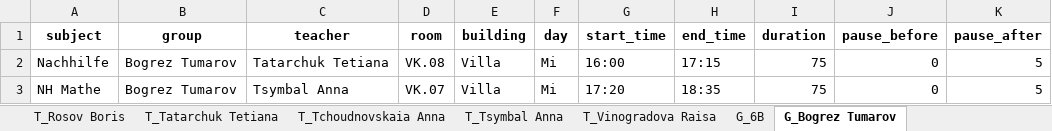
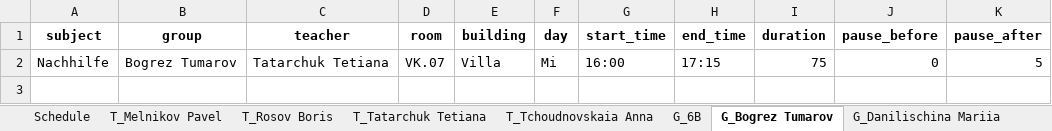
Before and after one commit to gluonMaster/ScheduleGen_alpha_0.2, an Excel workbook: optimized_schedule.xlsx, sheet G_Bogrez Tumarov, drawn as a sheet; values as stored, in another font and other column widths than the file's, no borders; the diff names each change by its address in the sheet, - before the commit and + after, or states it on an @@ line.

```diff
--- a/optimized_schedule.xlsx (sheet G_Bogrez Tumarov)
+++ b/optimized_schedule.xlsx (sheet G_Bogrez Tumarov)
-sheet tab: T_Tsymbal Anna
-sheet tab: T_Vinogradova Raisa
-D2 (room): VK.08
+D2 (room): VK.07
-row 3: NH Mathe | Bogrez Tumarov | Tsymbal Anna | VK.07 | Villa | Mi | 17:20 | 18:35 | 75 | 0 | 5
```
Also changed, not shown: sheet Schedule, sheet R_VK.07, sheet T_Tatarchuk Tetiana, sheet G_Danilischina Mariia, other sheet tabs, xlsx_initial/schedule_planning.xlsx, 3 other files.
